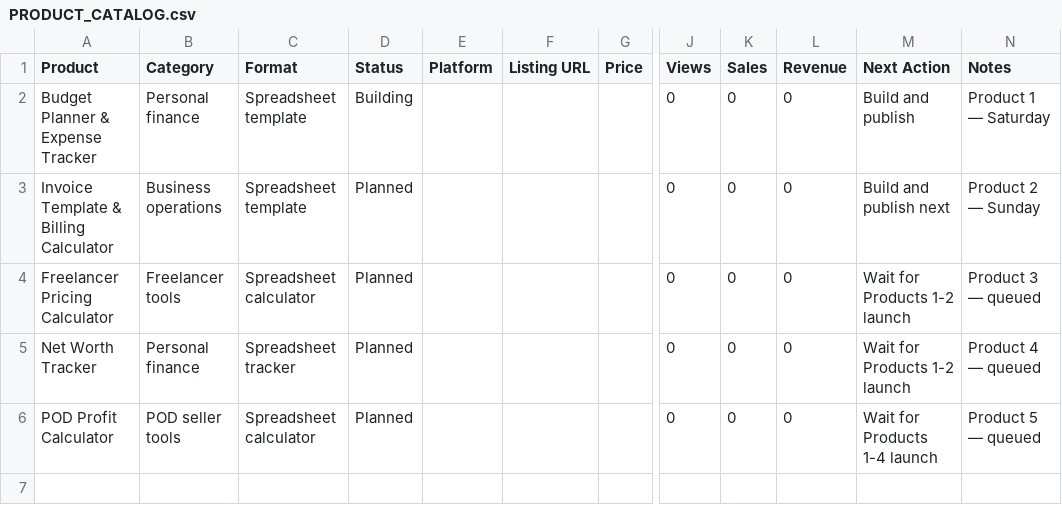
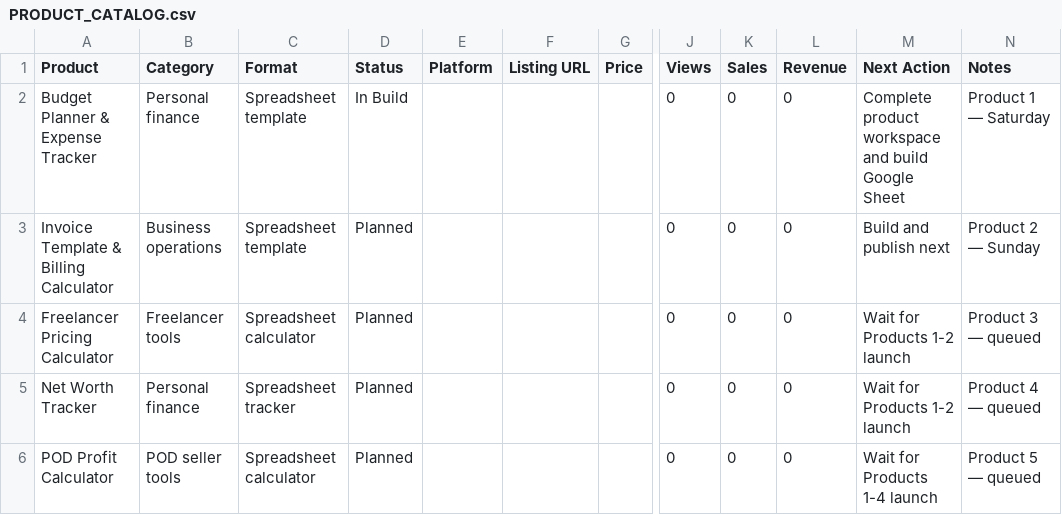
Before and after one commit to sar1singh/digital-lab, a CSV file: 01-product-factory/00-control/PRODUCT_CATALOG.csv, drawn as a sheet; only a part is shown, gaps mark what is left out; the diff names each change by its address in the sheet, - before the commit and + after, or states it on an @@ line.

Commit message:
Build Product 1 workspace: Budget Planner & Expense Tracker
Create product workspace at 01-product-factory/02-products/budget-planner-expense-tracker/ with 10 files:
- PRODUCT_SPEC.md — product overview, tabs, format, target buyer
- BUILD_CHECKLIST.md — task checklist for build phase
- SHEET_STRUCTURE.md — column layout for all 7 tabs
- FORMULAS.md — all formulas documented
- SAMPLE_DATA.md — realistic sample rows per tab
- QUICK_START_GUIDE.md — 1-page PDF-ready guide
- LISTING_COPY_GUMROAD.md and LISTING_COPY_PAYHIP.md — listing copy
- SCREENSHOT_PLAN.md — 5 screenshot descriptions
- QA_CHECKLIST.md — quality assurance checklist

Update PRODUCT_CATALOG.csv status to 'In Build', NOW.md current action, NEXT_ACTIONS.md with phased build sequence

```diff
--- a/01-product-factory/00-control/PRODUCT_CATALOG.csv
+++ b/01-product-factory/00-control/PRODUCT_CATALOG.csv
-D2 (Status): Building
+D2 (Status): In Build
-M2 (Next Action): Build and publish
+M2 (Next Action): Complete product workspace and build Google Sheet
```
Also changed, not shown: 12 other files.
